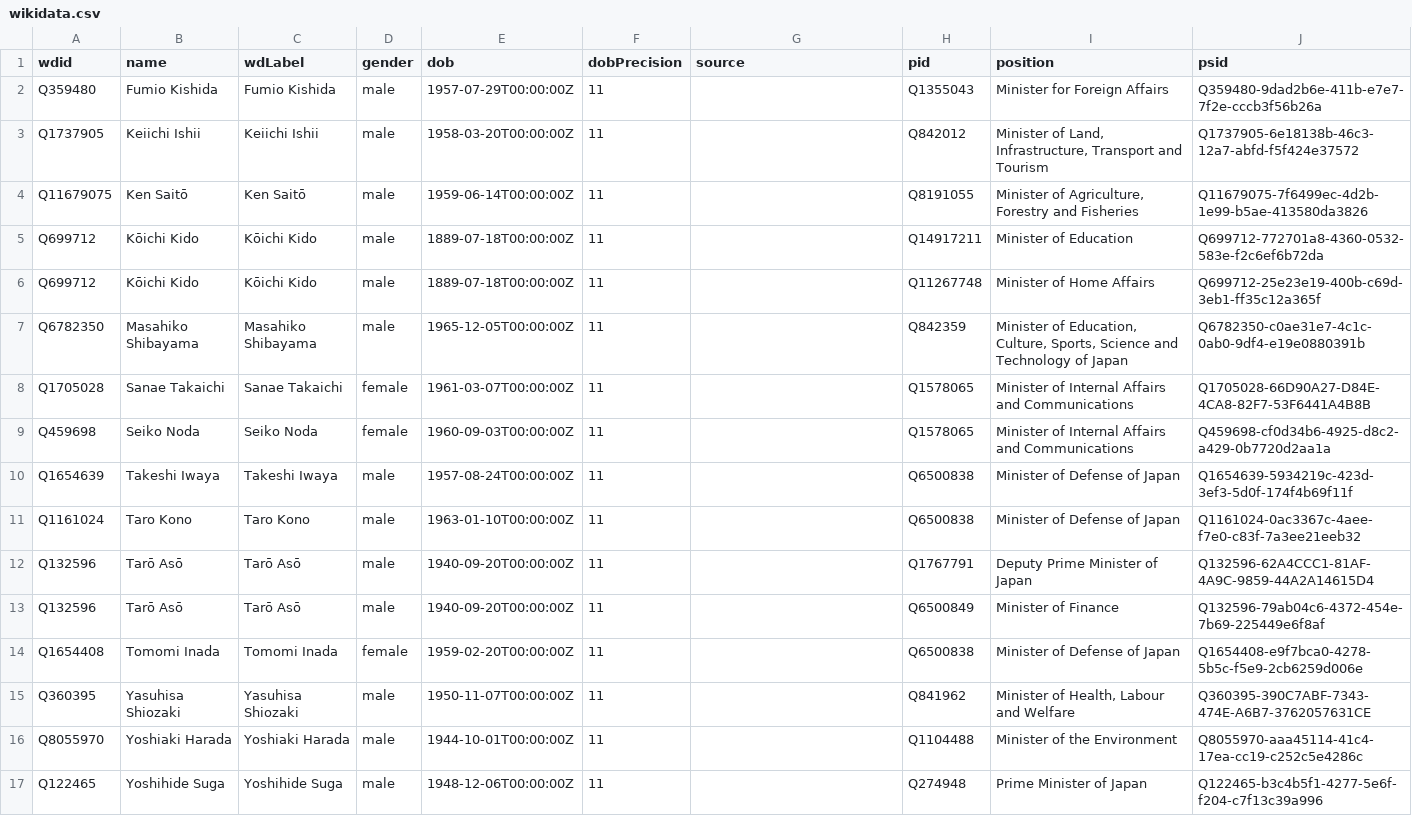
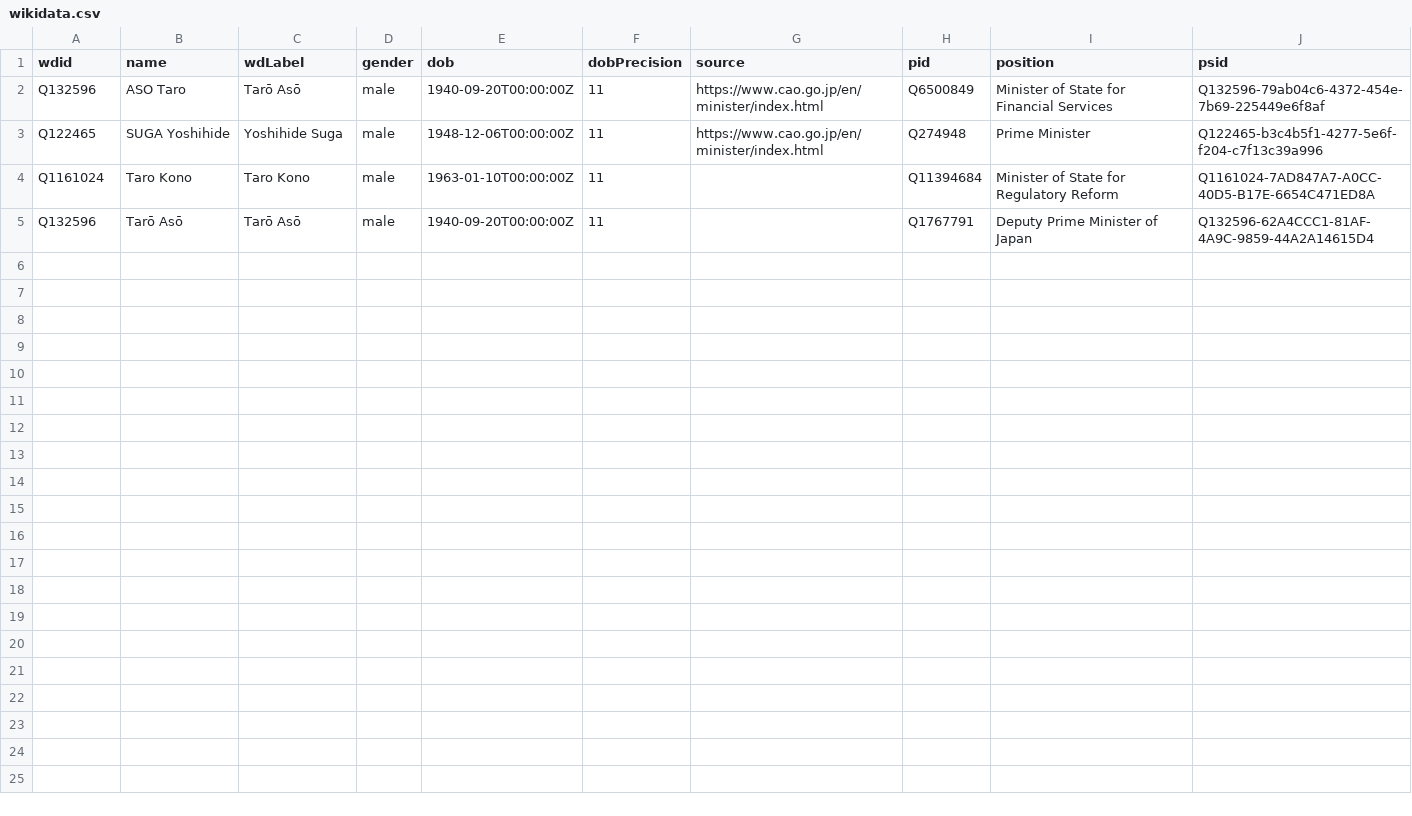
Before and after one commit to every-politician-scrapers/japan-ministers, a CSV file: data/wikidata.csv, drawn as a sheet.

Commit message:
refresh data

```diff
--- a/data/wikidata.csv
+++ b/data/wikidata.csv
@@ -1,17 +1,5 @@
 wdid,name,wdLabel,gender,dob,dobPrecision,source,pid,position,psid
-Q359480,Fumio Kishida,Fumio Kishida,male,1957-07-29T00:00:00Z,11,,Q1355043,Minister for Foreign Affairs,Q359480-9dad2b6e-411b-e7e7-7f2e-cccb3f56b26a
-Q1737905,Keiichi Ishii,Keiichi Ishii,male,1958-03-20T00:00:00Z,11,,Q842012,"Minister of Land, Infrastructure, Transport and Tourism",Q1737905-6e18138b-46c3-12a7-abfd-f5f424e37572
-Q11679075,Ken Saitō,Ken Saitō,male,1959-06-14T00:00:00Z,11,,Q8191055,"Minister of Agriculture, Forestry and Fisheries",Q11679075-7f6499ec-4d2b-1e99-b5ae-413580da3826
-Q699712,Kōichi Kido,Kōichi Kido,male,1889-07-18T00:00:00Z,11,,Q14917211,Minister of Education,Q699712-772701a8-4360-0532-583e-f2c6ef6b72da
-Q699712,Kōichi Kido,Kōichi Kido,male,1889-07-18T00:00:00Z,11,,Q11267748,Minister of Home Affairs,Q699712-25e23e19-400b-c69d-3eb1-ff35c12a365f
-Q6782350,Masahiko Shibayama,Masahiko Shibayama,male,1965-12-05T00:00:00Z,11,,Q842359,"Minister of Education, Culture, Sports, Science and Technology of Japan",Q6782350-c0ae31e7-4c1c-0ab0-9df4-e19e0880391b
-Q1705028,Sanae Takaichi,Sanae Takaichi,female,1961-03-07T00:00:00Z,11,,Q1578065,Minister of Internal Affairs and Communications,Q1705028-66D90A27-D84E-4CA8-82F7-53F6441A4B8B
-Q459698,Seiko Noda,Seiko Noda,female,1960-09-03T00:00:00Z,11,,Q1578065,Minister of Internal Affairs and Communications,Q459698-cf0d34b6-4925-d8c2-a429-0b7720d2aa1a
-Q1654639,Takeshi Iwaya,Takeshi Iwaya,male,1957-08-24T00:00:00Z,11,,Q6500838,Minister of Defense of Japan,Q1654639-5934219c-423d-3ef3-5d0f-174f4b69f11f
-Q1161024,Taro Kono,Taro Kono,male,1963-01-10T00:00:00Z,11,,Q6500838,Minister of Defense of Japan,Q1161024-0ac3367c-4aee-f7e0-c83f-7a3ee21eeb32
+Q132596,ASO Taro,Tarō Asō,male,1940-09-20T00:00:00Z,11,https://www.cao.go.jp/en/minister/index.html,Q6500849,Minister of State for Financial Services,Q132596-79ab04c6-4372-454e-7b69-225449e6f8af
+Q122465,SUGA Yoshihide,Yoshihide Suga,male,1948-12-06T00:00:00Z,11,https://www.cao.go.jp/en/minister/index.html,Q274948,Prime Minister,Q122465-b3c4b5f1-4277-5e6f-f204-c7f13c39a996
+Q1161024,Taro Kono,Taro Kono,male,1963-01-10T00:00:00Z,11,,Q11394684,Minister of State for Regulatory Reform,Q1161024-7AD847A7-A0CC-40D5-B17E-6654C471ED8A
 Q132596,Tarō Asō,Tarō Asō,male,1940-09-20T00:00:00Z,11,,Q1767791,Deputy Prime Minister of Japan,Q132596-62A4CCC1-81AF-4A9C-9859-44A2A14615D4
-Q132596,Tarō Asō,Tarō Asō,male,1940-09-20T00:00:00Z,11,,Q6500849,Minister of Finance,Q132596-79ab04c6-4372-454e-7b69-225449e6f8af
-Q1654408,Tomomi Inada,Tomomi Inada,female,1959-02-20T00:00:00Z,11,,Q6500838,Minister of Defense of Japan,Q1654408-e9f7bca0-4278-5b5c-f5e9-2cb6259d006e
-Q360395,Yasuhisa Shiozaki,Yasuhisa Shiozaki,male,1950-11-07T00:00:00Z,11,,Q841962,"Minister of Health, Labour and Welfare",Q360395-390C7ABF-7343-474E-A6B7-3762057631CE
-Q8055970,Yoshiaki Harada,Yoshiaki Harada,male,1944-10-01T00:00:00Z,11,,Q1104488,Minister of the Environment,Q8055970-aaa45114-41c4-17ea-cc19-c252c5e4286c
-Q122465,Yoshihide Suga,Yoshihide Suga,male,1948-12-06T00:00:00Z,11,,Q274948,Prime Minister of Japan,Q122465-b3c4b5f1-4277-5e6f-f204-c7f13c39a996
```
Also changed, not shown: data/diff.csv.
